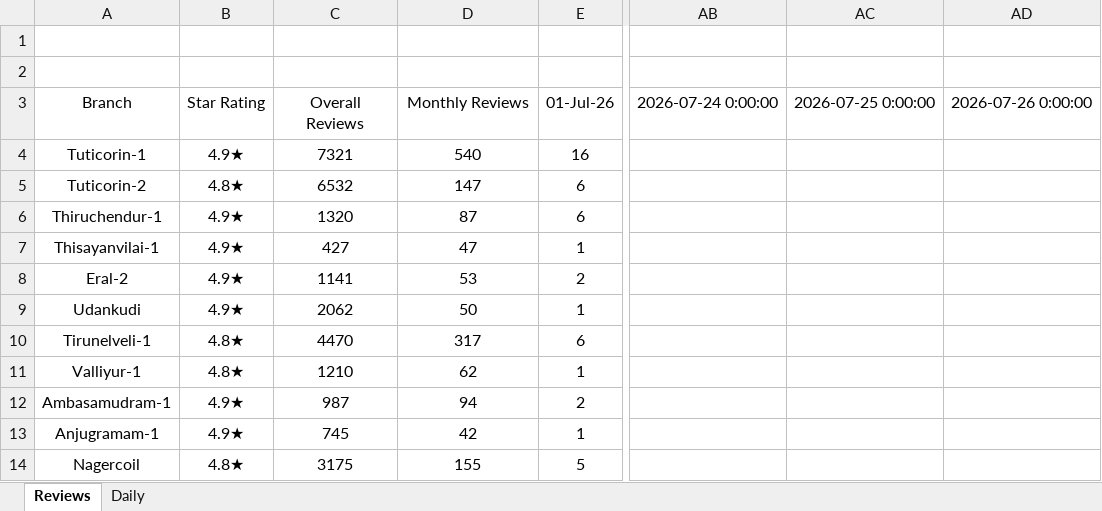
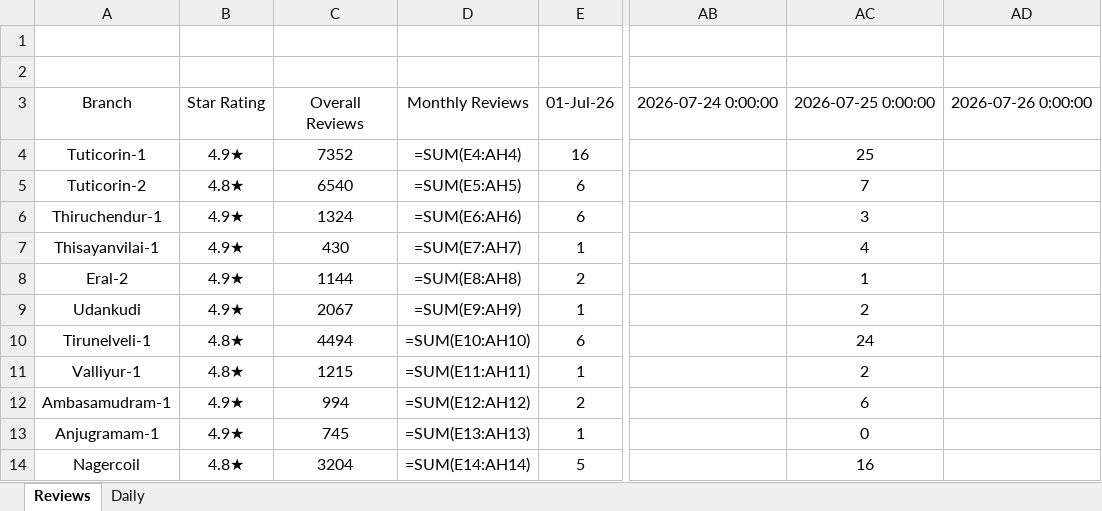
Before and after one commit to Rocklinks/sathya-review-tracker, an Excel workbook: data/reviews.xlsx, sheet Reviews, drawn as a sheet; only a part is shown, gaps mark what is left out; values as stored, in another font and other column widths than the file's, no borders; formulas without a stored value are shown as written; the diff covers the shown part only; the diff names each change by its address in the sheet, - before the commit and + after, or states it on an @@ line.

Commit message:
Fix July 25 review data from Excel Daily sheet

```diff
--- a/data/reviews.xlsx (sheet Reviews)
+++ b/data/reviews.xlsx (sheet Reviews)
-C4: 7321
+C4: 7352
-D4: 540
+D4: =SUM(E4:AH4)
-AC4: (empty)
+AC4: 25
-C5: 6532
+C5: 6540
-D5: 147
+D5: =SUM(E5:AH5)
-AC5: (empty)
+AC5: 7
-C6: 1320
+C6: 1324
-D6: 87
+D6: =SUM(E6:AH6)
-AC6: (empty)
+AC6: 3
-C7: 427
+C7: 430
-D7: 47
+D7: =SUM(E7:AH7)
-AC7: (empty)
+AC7: 4
-C8: 1141
+C8: 1144
-D8: 53
+D8: =SUM(E8:AH8)
-AC8: (empty)
+AC8: 1
-C9: 2062
+C9: 2067
-D9: 50
+D9: =SUM(E9:AH9)
-AC9: (empty)
+AC9: 2
-C10: 4470
+C10: 4494
-D10: 317
+D10: =SUM(E10:AH10)
-AC10: (empty)
+AC10: 24
-C11: 1210
+C11: 1215
-D11: 62
+D11: =SUM(E11:AH11)
-AC11: (empty)
+AC11: 2
-C12: 987
+C12: 994
-D12: 94
+D12: =SUM(E12:AH12)
-AC12: (empty)
+AC12: 6
-D13: 42
+D13: =SUM(E13:AH13)
-AC13: (empty)
+AC13: 0
-C14: 3175
+C14: 3204
-D14: 155
+D14: =SUM(E14:AH14)
-AC14: (empty)
+AC14: 16
```
Also changed, not shown: 78 edited cells elsewhere in this sheet, sheet Daily.
